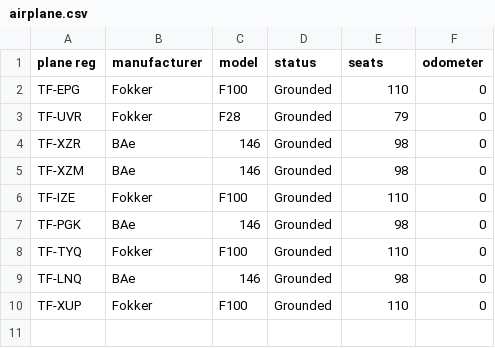
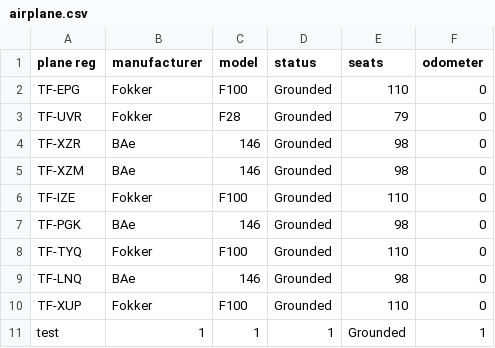
Before and after one commit to TheRobertSnow/HR_Dropouts, a CSV file: NaN_Air/DataFiles/airplane.csv, drawn as a sheet; the diff names each change by its address in the sheet, - before the commit and + after, or states it on an @@ line.

```diff
--- a/NaN_Air/DataFiles/airplane.csv
+++ b/NaN_Air/DataFiles/airplane.csv
+row 11: test | 1 | 1 | 1 | Grounded | 1
```
Also changed, not shown: NaN_Air/DataFiles/flight.csv, 4 other files.
